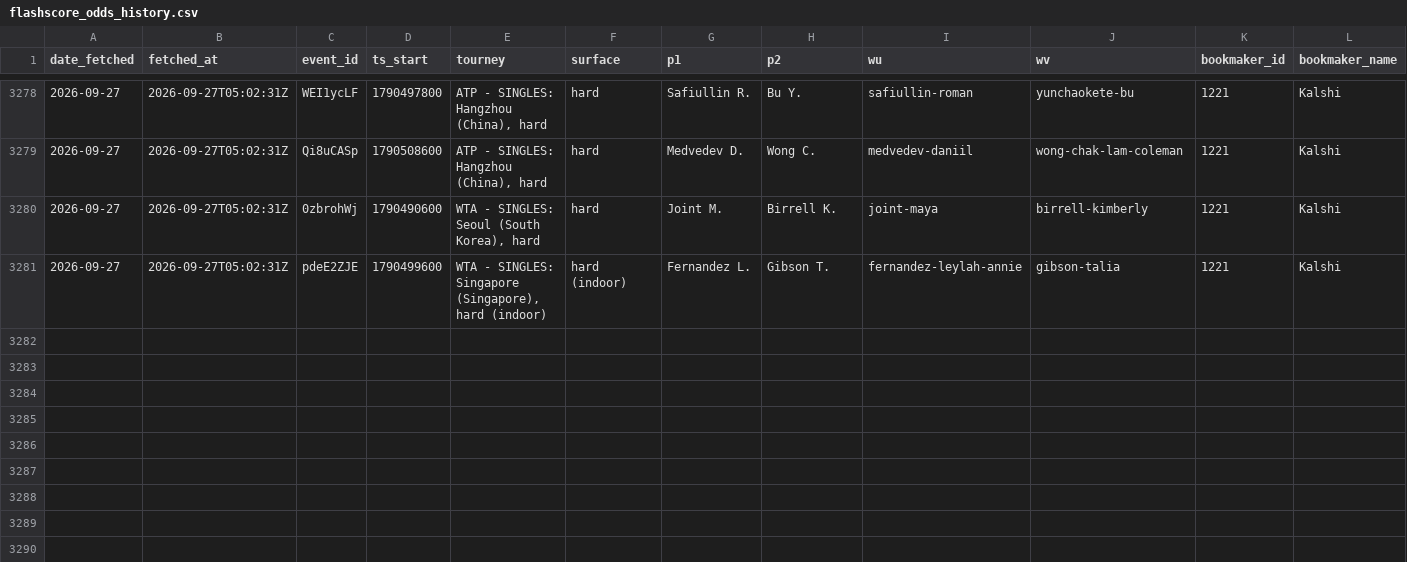
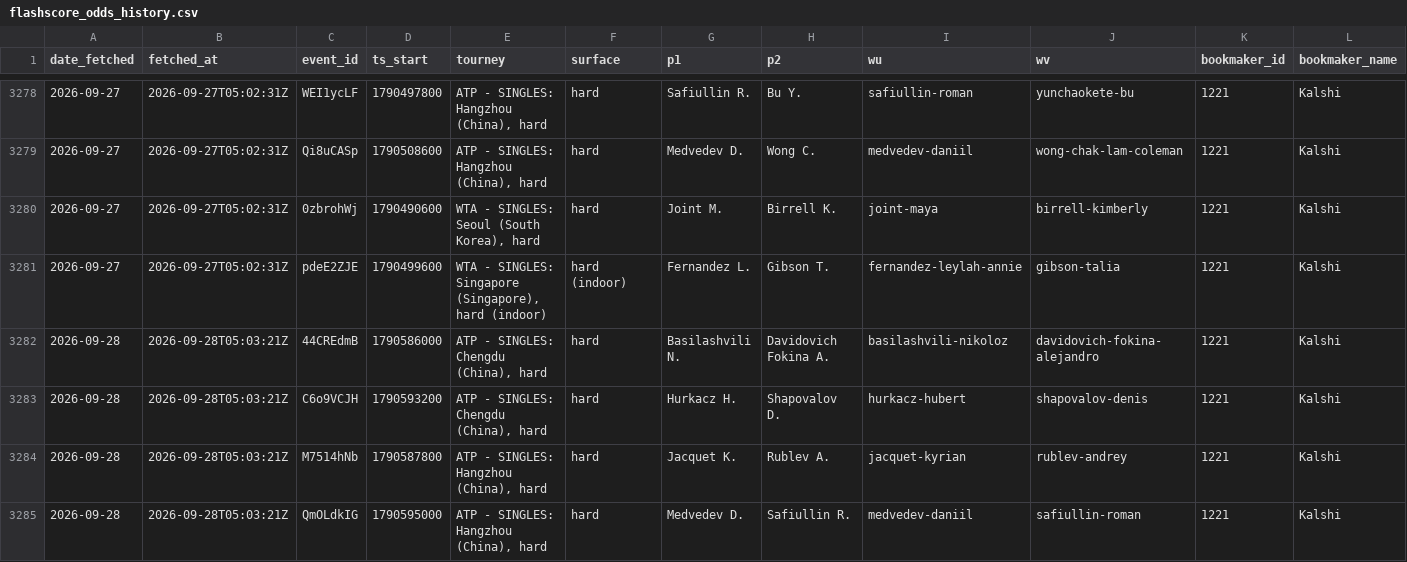
Before and after one commit to afonsovalves/tennis-predictions, a CSV file: data_files/flashscore_odds_history.csv, drawn as a sheet; only a part is shown, gaps mark what is left out; rows hold the shown columns only; the diff names each change by its address in the sheet, - before the commit and + after, or states it on an @@ line.

```diff
--- a/data_files/flashscore_odds_history.csv
+++ b/data_files/flashscore_odds_history.csv
+row 3282: 2026-09-28 | 2026-09-28T05:03:21Z | 44CREdmB | 1790586000 | ATP - SINGLES: Chengdu (China), hard | hard | Basilashvili N. | Davidovich Fokina A. | basilashvili-nikoloz | davidovich-fokina-alejandro | 1221 | Kalshi
+row 3283: 2026-09-28 | 2026-09-28T05:03:21Z | C6o9VCJH | 1790593200 | ATP - SINGLES: Chengdu (China), hard | hard | Hurkacz H. | Shapovalov D. | hurkacz-hubert | shapovalov-denis | 1221 | Kalshi
+row 3284: 2026-09-28 | 2026-09-28T05:03:21Z | M7514hNb | 1790587800 | ATP - SINGLES: Hangzhou (China), hard | hard | Jacquet K. | Rublev A. | jacquet-kyrian | rublev-andrey | 1221 | Kalshi
+row 3285: 2026-09-28 | 2026-09-28T05:03:21Z | QmOLdkIG | 1790595000 | ATP - SINGLES: Hangzhou (China), hard | hard | Medvedev D. | Safiullin R. | medvedev-daniil | safiullin-roman | 1221 | Kalshi
```
Also changed, not shown: tml-data/ongoing_tourneys.csv, 3 other files.
